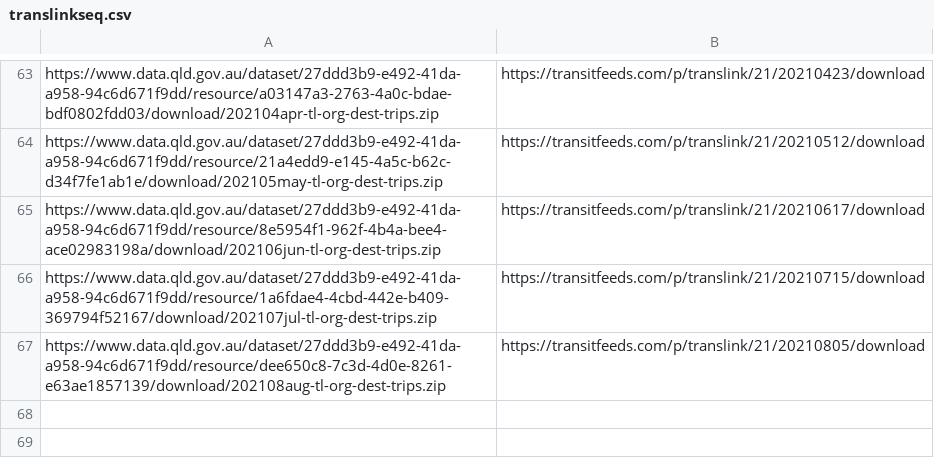
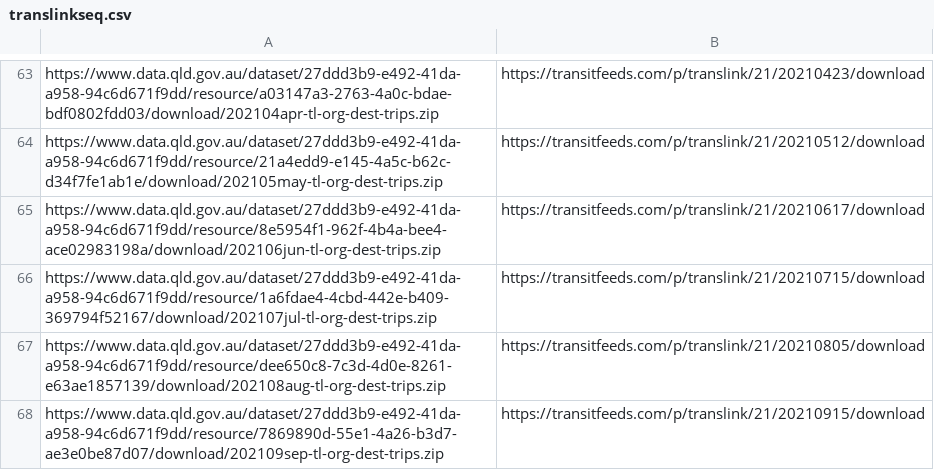
Before and after one commit to alexjago/fluvial, a CSV file: utils/translinkseq.csv, drawn as a sheet; only a part is shown, gaps mark what is left out.

```diff
--- a/utils/translinkseq.csv
+++ b/utils/translinkseq.csv
@@ -67 +67,2 @@ https://www.data.qld.gov.au/dataset/27ddd3b9-e492-41da-a958-94c6d671f9dd/resourc
 https://www.data.qld.gov.au/dataset/27ddd3b9-e492-41da-a958-94c6d671f9dd/resource/dee650c8-7c3d-4d0e-8261-e63ae1857139/download/202108aug-tl-org-dest-trips.zip,https://transitfeeds.com/p/translink/21/20210805/download
+https://www.data.qld.gov.au/dataset/27ddd3b9-e492-41da-a958-94c6d671f9dd/resource/7869890d-55e1-4a26-b3d7-ae3e0be87d07/download/202109sep-tl-org-dest-trips.zip,https://transitfeeds.com/p/translink/21/20210915/download
```
Also changed, not shown: 2 other files.
